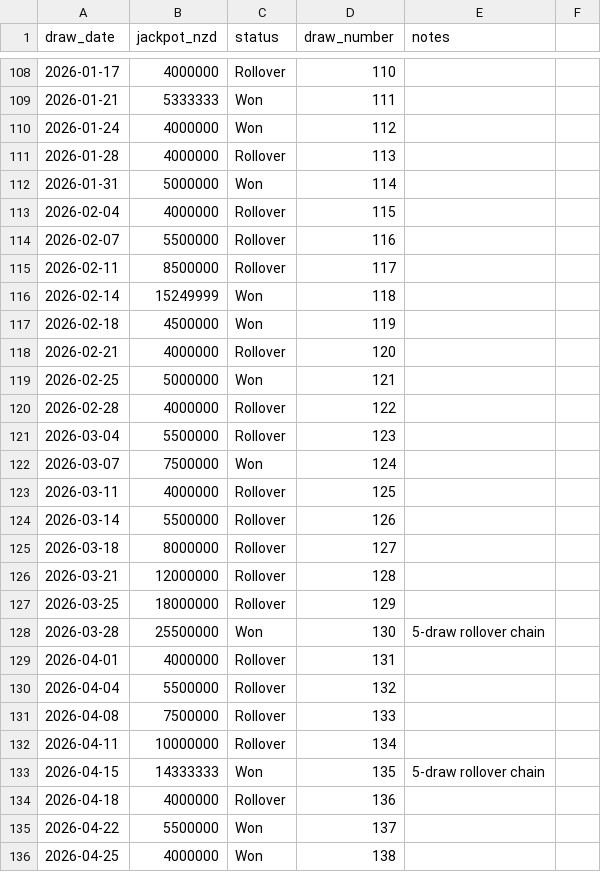
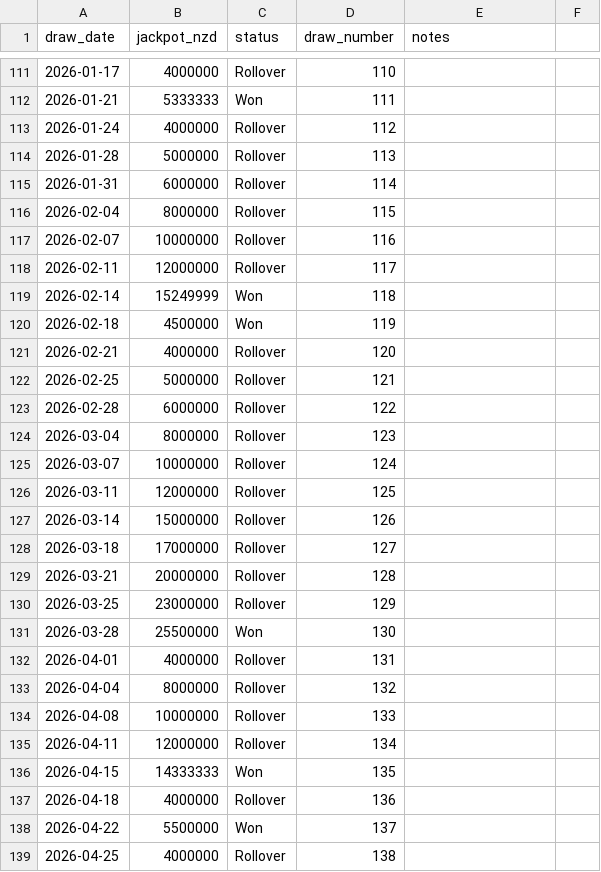
Before and after one commit to michael-zumba/bytemind-website, a CSV file: reports/lotto-nz-probability/data/figure2_powerball_jackpot_history.csv, drawn as a sheet; only a part is shown, gaps mark what is left out; the diff covers the shown part only.

Commit message:
Fix Lotto NZ data: use official draw dates from NZ Lotto Excel, verify all 156 draws
- 2025: 105 draws with dates verified against Lotto NZ official Excel
- 2026: 51 draws through 27 June from official Excel
- 25 won dates and jackpot amounts verified against lotto.net
- 14 status errors corrected (false Won -> Rollover)
- 3 missing 2025 draws added (3 Sep, 20 Sep, 24 Sep)
- Updated empirical annual from 17/104 to 25/156 (1 in 6.2)
- All CSV, charts.js, and HTML cross-verified in 4 review rounds

```diff
--- a/reports/lotto-nz-probability/data/figure2_powerball_jackpot_history.csv
+++ b/reports/lotto-nz-probability/data/figure2_powerball_jackpot_history.csv
@@ -109,8 +112,8 @@ draw_date,jackpot_nzd,status,draw_number,notes
 2026-01-21,5333333,Won,111,
-2026-01-24,4000000,Won,112,
-2026-01-28,4000000,Rollover,113,
-2026-01-31,5000000,Won,114,
-2026-02-04,4000000,Rollover,115,
-2026-02-07,5500000,Rollover,116,
-2026-02-11,8500000,Rollover,117,
+2026-01-24,4000000,Rollover,112,
+2026-01-28,5000000,Rollover,113,
+2026-01-31,6000000,Rollover,114,
+2026-02-04,8000000,Rollover,115,
+2026-02-07,10000000,Rollover,116,
+2026-02-11,12000000,Rollover,117,
 2026-02-14,15249999,Won,118,
@@ -118,19 +121,19 @@ draw_date,jackpot_nzd,status,draw_number,notes
 2026-02-21,4000000,Rollover,120,
-2026-02-25,5000000,Won,121,
-2026-02-28,4000000,Rollover,122,
-2026-03-04,5500000,Rollover,123,
-2026-03-07,7500000,Won,124,
-2026-03-11,4000000,Rollover,125,
-2026-03-14,5500000,Rollover,126,
-2026-03-18,8000000,Rollover,127,
-2026-03-21,12000000,Rollover,128,
-2026-03-25,18000000,Rollover,129,
-2026-03-28,25500000,Won,130,5-draw rollover chain
+2026-02-25,5000000,Rollover,121,
+2026-02-28,6000000,Rollover,122,
+2026-03-04,8000000,Rollover,123,
+2026-03-07,10000000,Rollover,124,
+2026-03-11,12000000,Rollover,125,
+2026-03-14,15000000,Rollover,126,
+2026-03-18,17000000,Rollover,127,
+2026-03-21,20000000,Rollover,128,
+2026-03-25,23000000,Rollover,129,
+2026-03-28,25500000,Won,130,
 2026-04-01,4000000,Rollover,131,
-2026-04-04,5500000,Rollover,132,
-2026-04-08,7500000,Rollover,133,
-2026-04-11,10000000,Rollover,134,
-2026-04-15,14333333,Won,135,5-draw rollover chain
+2026-04-04,8000000,Rollover,132,
+2026-04-08,10000000,Rollover,133,
+2026-04-11,12000000,Rollover,134,
+2026-04-15,14333333,Won,135,
 2026-04-18,4000000,Rollover,136,
 2026-04-22,5500000,Won,137,
-2026-04-25,4000000,Won,138,
+2026-04-25,4000000,Rollover,138,
```
Also changed, not shown: 9 added rows and 96 edited cells elsewhere in this file, reports/lotto-nz-probability/data/figure3_probability_comparison.csv, 2 other files.
